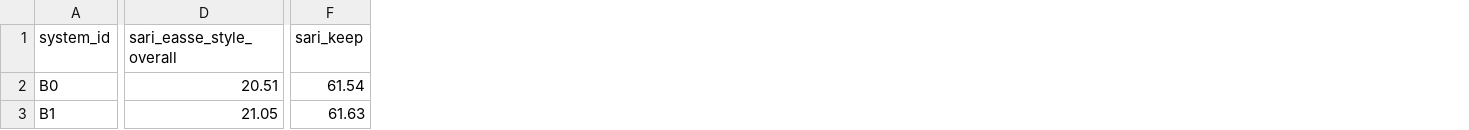
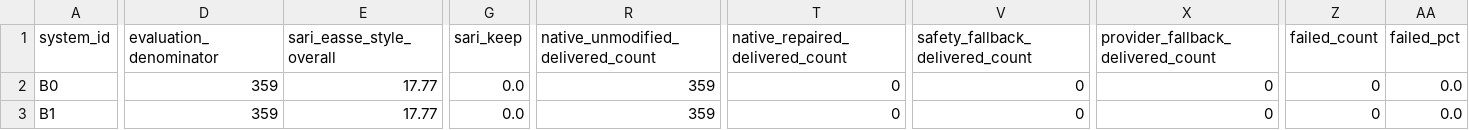
Before and after one commit to LasinduDeshan/Language_Simplification_MVP, a CSV file: docs/stage28a_asset_comparison.csv, drawn as a sheet; only a part is shown, gaps mark what is left out; addresses are those after the commit; the diff covers the shown part only; the diff names each change by its address in the sheet, - before the commit and + after, or states it on an @@ line.

```diff
--- a/docs/stage28a_asset_comparison.csv
+++ b/docs/stage28a_asset_comparison.csv
+column D (evaluation_denominator), rows 2-3: 359 | 359
+column R, rows 1-3: native_unmodified_delivered_count | 359 | 359
+column T (native_repaired_delivered_count), rows 2-3: 0 | 0
+column V (safety_fallback_delivered_count), rows 2-3: 0 | 0
+column X, rows 1-3: provider_fallback_delivered_count | 0 | 0
+column Z (failed_count), rows 2-3: 0 | 0
+column AA (failed_pct), rows 2-3: 0.0 | 0.0
-E2 (sari_easse_style_overall): 20.51
+E2 (sari_easse_style_overall): 17.77
-G2 (sari_keep): 61.54
+G2 (sari_keep): 0.0
-E3 (sari_easse_style_overall): 21.05
+E3 (sari_easse_style_overall): 17.77
-G3 (sari_keep): 61.63
+G3 (sari_keep): 0.0
```
Also changed, not shown: 110 edited cells elsewhere in this file, docs/stage28a_clean_subset_comparison.csv, docs/stage28a_internal_locked_comparison.csv, 25 other files.
